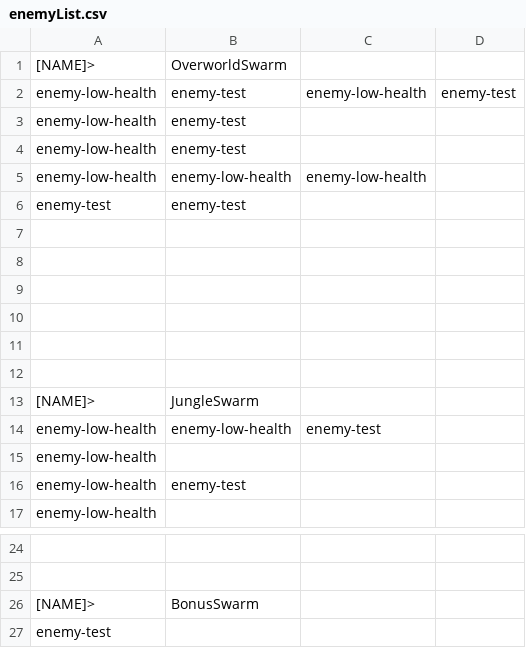
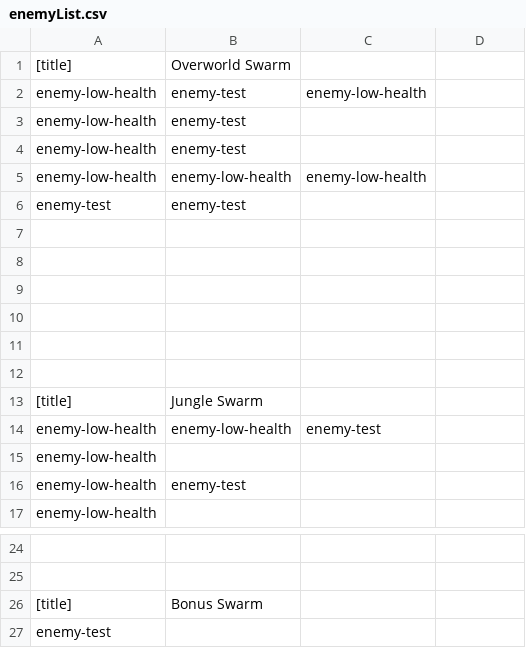
Before and after one commit to ibrahimKayraDural/islandDefender, a CSV file: Assets/Data/WaveData/enemyList.csv, drawn as a sheet; only a part is shown, gaps mark what is left out; removed rows and columns are numbered as before the commit, all else as after; the diff names each change by its address in the sheet, - before the commit and + after, or states it on an @@ line.

Commit message:
Excel to Swarm --- Parameters
You can now use parameters in excel.
 - [title] establishes the name and marks the beginning of a swarm.

```diff
--- a/Assets/Data/WaveData/enemyList.csv
+++ b/Assets/Data/WaveData/enemyList.csv
-row 1: [NAME]> | OverworldSwarm
+row 1: [title] | Overworld Swarm
-D2: enemy-test
+D2: (empty)
-row 13: [NAME]> | JungleSwarm
+row 13: [title] | Jungle Swarm
-row 26: [NAME]> | BonusSwarm
+row 26: [title] | Bonus Swarm
```
Also changed, not shown: 15 other files.
